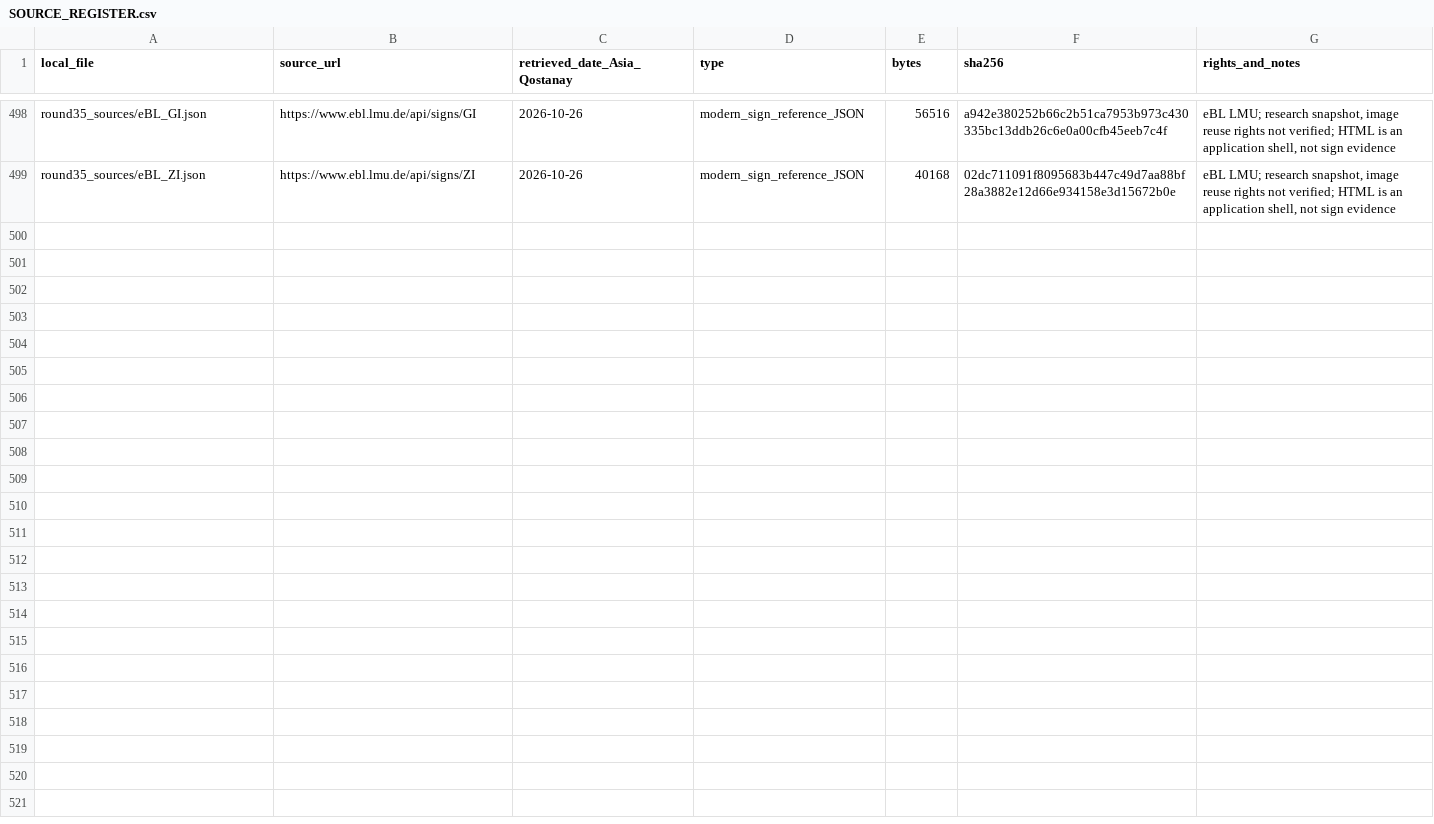
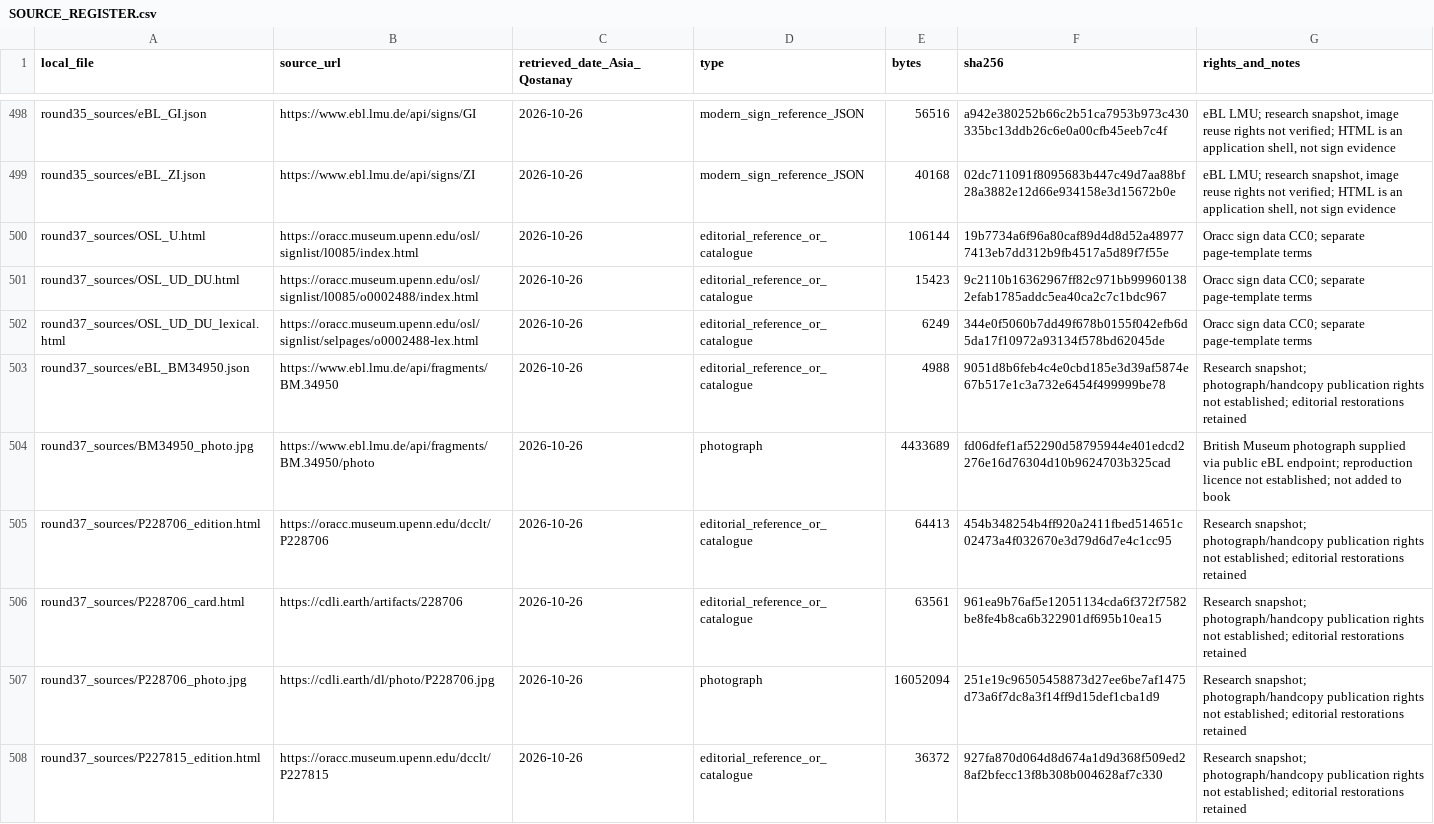
Before and after one commit to DauletBai/tartarus, a CSV file: research/sumerian_cuneiform/SOURCE_REGISTER.csv, drawn as a sheet; only a part is shown, gaps mark what is left out; the diff covers the shown part only.

Commit message:
Add independent tablet photographs and ancient Greek sound controls

```diff
--- a/research/sumerian_cuneiform/SOURCE_REGISTER.csv
+++ b/research/sumerian_cuneiform/SOURCE_REGISTER.csv
@@ -499 +499,10 @@ round35_sources/eBL_GI.json,https://www.ebl.lmu.de/api/signs/GI,2026-10-26,moder
 round35_sources/eBL_ZI.json,https://www.ebl.lmu.de/api/signs/ZI,2026-10-26,modern_sign_reference_JSON,40168,02dc711091f8095683b447c49d7aa88bf28a3882e12d66e934158e3d15672b0e,"eBL LMU; research snapshot, image reuse rights not verified; HTML is an application shell, not sign evidence"
+round37_sources/OSL_U.html,https://oracc.museum.upenn.edu/osl/signlist/l0085/index.html,2026-10-26,editorial_reference_or_catalogue,106144,19b7734a6f96a80caf89d4d8d52a489777413eb7dd312b9fb4517a5d89f7f55e,Oracc sign data CC0; separate page-template terms
+round37_sources/OSL_UD_DU.html,https://oracc.museum.upenn.edu/osl/signlist/l0085/o0002488/index.html,2026-10-26,editorial_reference_or_catalogue,15423,9c2110b16362967ff82c971bb999601382efab1785addc5ea40ca2c7c1bdc967,Oracc sign data CC0; separate page-template terms
+round37_sources/OSL_UD_DU_lexical.html,https://oracc.museum.upenn.edu/osl/signlist/selpages/o0002488-lex.html,2026-10-26,editorial_reference_or_catalogue,6249,344e0f5060b7dd49f678b0155f042efb6d5da17f10972a93134f578bd62045de,Oracc sign data CC0; separate page-template terms
+round37_sources/eBL_BM34950.json,https://www.ebl.lmu.de/api/fragments/BM.34950,2026-10-26,editorial_reference_or_catalogue,4988,9051d8b6feb4c4e0cbd185e3d39af5874e67b517e1c3a732e6454f499999be78,Research snapshot; photograph/handcopy publication rights not established; editorial restorations retained
+round37_sources/BM34950_photo.jpg,https://www.ebl.lmu.de/api/fragments/BM.34950/photo,2026-10-26,photograph,4433689,fd06dfef1af52290d58795944e401edcd2276e16d76304d10b9624703b325cad,British Museum photograph supplied via public eBL endpoint; reproduction licence not established; not added to book
+round37_sources/P228706_edition.html,https://oracc.museum.upenn.edu/dcclt/P228706,2026-10-26,editorial_reference_or_catalogue,64413,454b348254b4ff920a2411fbed514651c02473a4f032670e3d79d6d7e4c1cc95,Research snapshot; photograph/handcopy publication rights not established; editorial restorations retained
+round37_sources/P228706_card.html,https://cdli.earth/artifacts/228706,2026-10-26,editorial_reference_or_catalogue,63561,961ea9b76af5e12051134cda6f372f7582be8fe4b8ca6b322901df695b10ea15,Research snapshot; photograph/handcopy publication rights not established; editorial restorations retained
+round37_sources/P228706_photo.jpg,https://cdli.earth/dl/photo/P228706.jpg,2026-10-26,photograph,16052094,251e19c96505458873d27ee6be7af1475d73a6f7dc8a3f14ff9d15def1cba1d9,Research snapshot; photograph/handcopy publication rights not established; editorial restorations retained
+round37_sources/P227815_edition.html,https://oracc.museum.upenn.edu/dcclt/P227815,2026-10-26,editorial_reference_or_catalogue,36372,927fa870d064d8d674a1d9d368f509ed28af2bfecc13f8b308b004628af7c330,Research snapshot; photograph/handcopy publication rights not established; editorial restorations retained
```
Also changed, not shown: 9 added rows elsewhere in this file, 47 other files.
